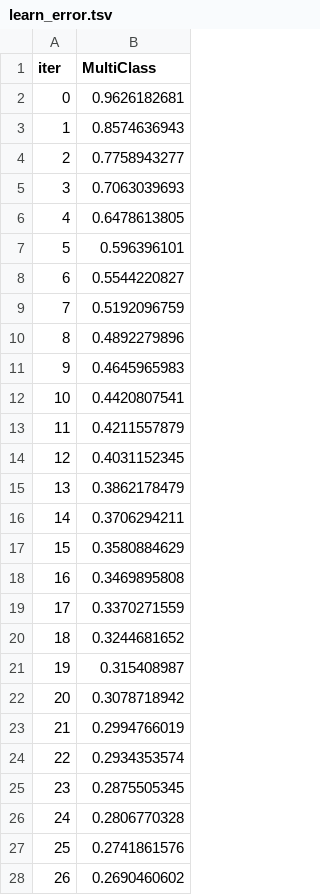
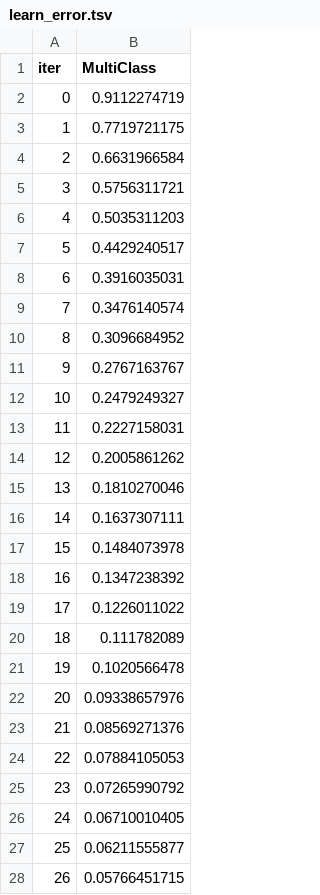
Before and after one commit to tahkootay/Trading_bot, a TSV file: catboost_info/learn_error.tsv, drawn as a sheet; only a part is shown; the diff covers the shown part only.

```diff
--- a/catboost_info/learn_error.tsv
+++ b/catboost_info/learn_error.tsv
@@ -1,28 +1,28 @@
 iter	MultiClass
-0	0.9626182681
-1	0.8574636943
-2	0.7758943277
-3	0.7063039693
-4	0.6478613805
-5	0.596396101
-6	0.5544220827
-7	0.5192096759
-8	0.4892279896
-9	0.4645965983
-10	0.4420807541
-11	0.4211557879
-12	0.4031152345
-13	0.3862178479
-14	0.3706294211
-15	0.3580884629
-16	0.3469895808
-17	0.3370271559
-18	0.3244681652
-19	0.315408987
-20	0.3078718942
-21	0.2994766019
-22	0.2934353574
-23	0.2875505345
-24	0.2806770328
-25	0.2741861576
-26	0.2690460602
+0	0.9112274719
+1	0.7719721175
+2	0.6631966584
+3	0.5756311721
+4	0.5035311203
+5	0.4429240517
+6	0.3916035031
+7	0.3476140574
+8	0.3096684952
+9	0.2767163767
+10	0.2479249327
+11	0.2227158031
+12	0.2005861262
+13	0.1810270046
+14	0.1637307111
+15	0.1484073978
+16	0.1347238392
+17	0.1226011022
+18	0.111782089
+19	0.1020566478
+20	0.09338657976
+21	0.08569271376
+22	0.07884105053
+23	0.07265990792
+24	0.06710010405
+25	0.06211555877
+26	0.05766451715
```
Also changed, not shown: 73 edited cells elsewhere in this file, catboost_info/time_left.tsv, 46 other files.
